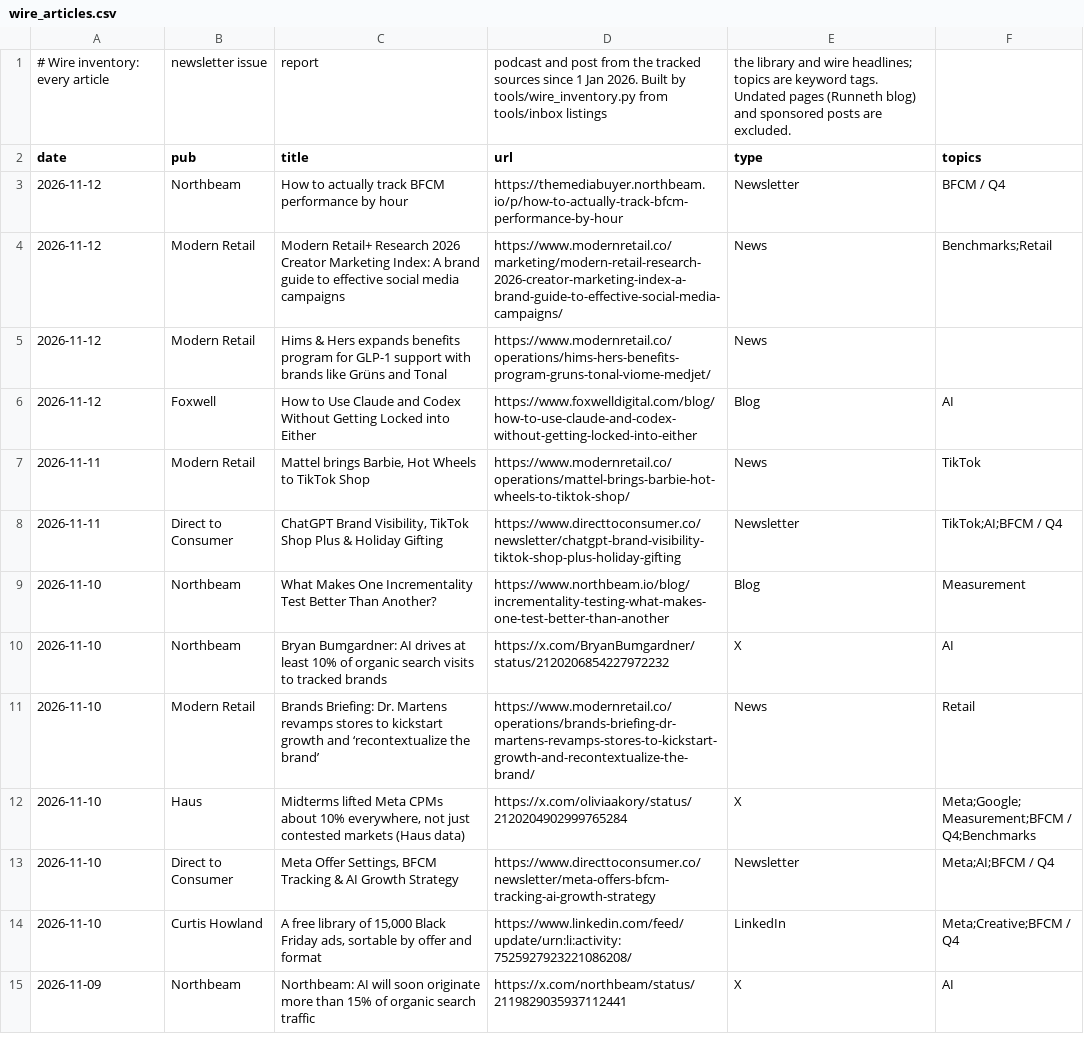
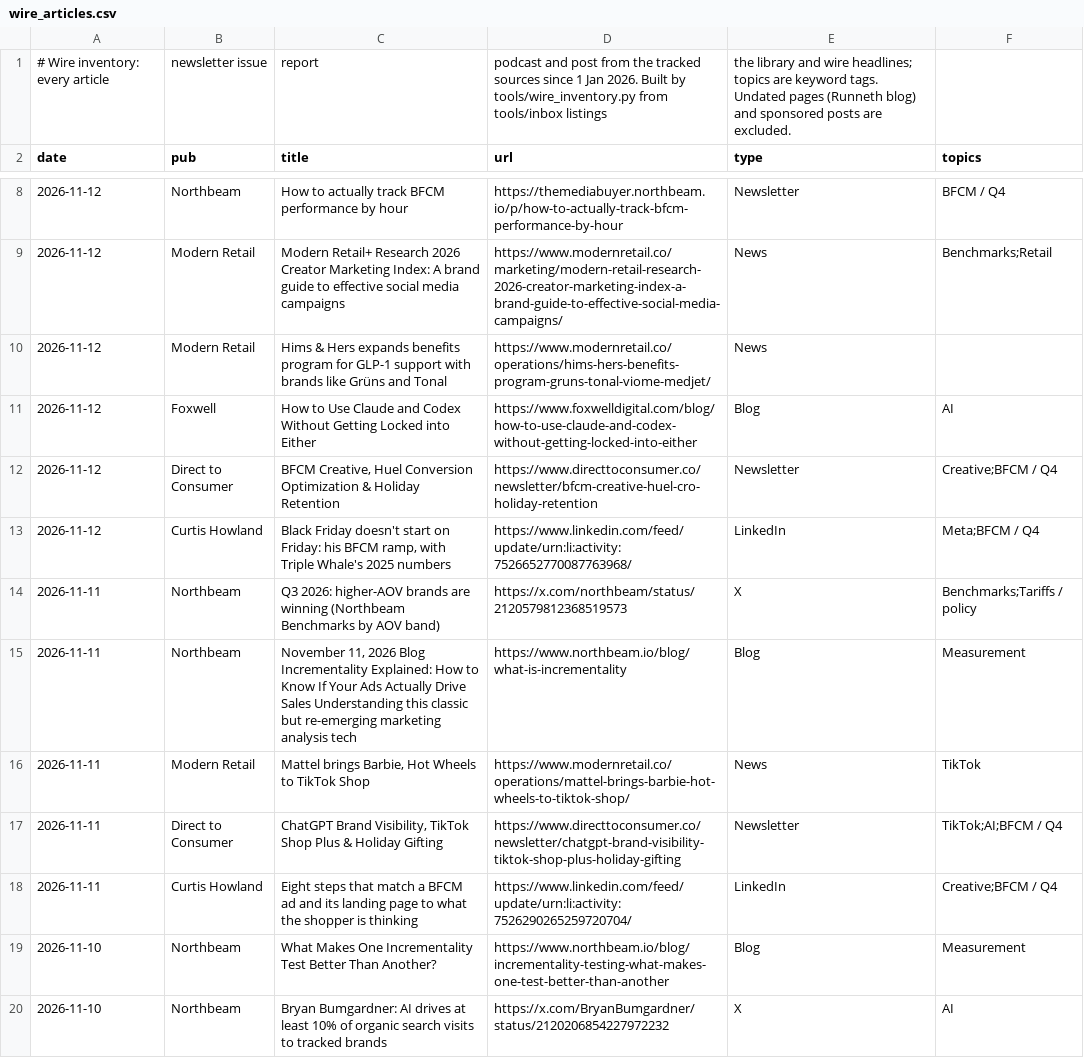
Before and after one commit to rcc-data/dtc-newsroom, a CSV file: data/wire_articles.csv, drawn as a sheet; only a part is shown, gaps mark what is left out; the shorter side is filled out with more unchanged rows; the diff covers the shown part only.

```diff
--- a/data/wire_articles.csv
+++ b/data/wire_articles.csv
@@ -6,4 +11,9 @@ date,pub,title,url,type,topics
 2026-11-12,Foxwell,How to Use Claude and Codex Without Getting Locked into Either,https://www.foxwelldigital.com/blog/how-to-use-claude-and-codex-without-getting-locked-into-either,Blog,AI
+2026-11-12,Direct to Consumer,"BFCM Creative, Huel Conversion Optimization & Holiday Retention",https://www.directtoconsumer.co/newsletter/bfcm-creative-huel-cro-holiday-retention,Newsletter,Creative;BFCM / Q4
+2026-11-12,Curtis Howland,"Black Friday doesn't start on Friday: his BFCM ramp, with Triple Whale's 2025 numbers",https://www.linkedin.com/feed/update/urn:li:activity:7526652770087763968/,LinkedIn,Meta;BFCM / Q4
+2026-11-11,Northbeam,Q3 2026: higher-AOV brands are winning (Northbeam Benchmarks by AOV band),https://x.com/northbeam/status/2120579812368519573,X,Benchmarks;Tariffs / policy
+2026-11-11,Northbeam,"November 11, 2026 Blog Incrementality Explained: How to Know If Your Ads Actually Drive Sales Understanding this classic but re-emerging marketing analysis tech",https://www.northbeam.io/blog/what-is-incrementality,Blog,Measurement
 2026-11-11,Modern Retail,"Mattel brings Barbie, Hot Wheels to TikTok Shop",https://www.modernretail.co/operations/mattel-brings-barbie-hot-wheels-to-tiktok-shop/,News,TikTok
 2026-11-11,Direct to Consumer,"ChatGPT Brand Visibility, TikTok Shop Plus & Holiday Gifting",https://www.directtoconsumer.co/newsletter/chatgpt-brand-visibility-tiktok-shop-plus-holiday-gifting,Newsletter,TikTok;AI;BFCM / Q4
+2026-11-11,Curtis Howland,Eight steps that match a BFCM ad and its landing page to what the shopper is thinking,https://www.linkedin.com/feed/update/urn:li:activity:7526290265259720704/,LinkedIn,Creative;BFCM / Q4
 2026-11-10,Northbeam,What Makes One Incrementality Test Better Than Another?,https://www.northbeam.io/blog/incrementality-testing-what-makes-one-test-better-than-another,Blog,Measurement
```
Also changed, not shown: 8 added rows elsewhere in this file, data/creative_volume_2026.csv, data/dtc_teardowns.csv, 15 other files.
